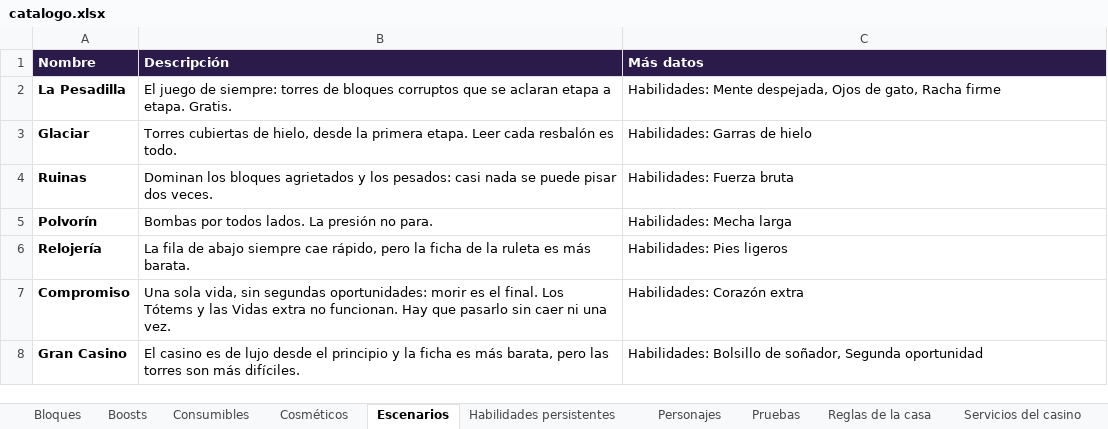
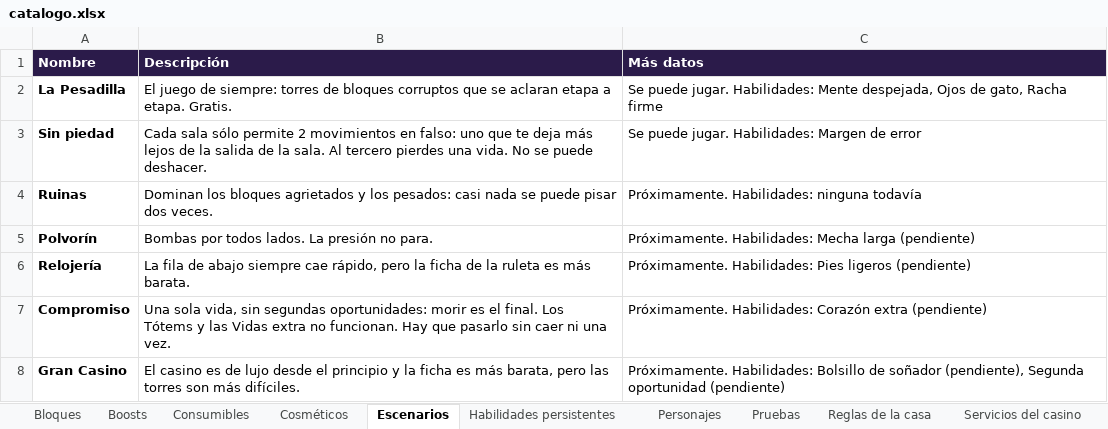
Before and after one commit to dante-sinesi/lucid-stakes, an Excel workbook: docs/catalogo.xlsx, sheet Escenarios, drawn as a sheet; values as stored, in another font and other column widths than the file's, no borders; removed rows and columns are numbered as before the commit, all else as after; the diff names each change by its address in the sheet, - before the commit and + after, or states it on an @@ line.

```diff
--- a/docs/catalogo.xlsx (sheet Escenarios)
+++ b/docs/catalogo.xlsx (sheet Escenarios)
-C2 (Más datos): Habilidades: Mente…
+C2 (Más datos): Se puede jugar. Habilidades: Mente…
-row 3: Glaciar | Torres cubiertas de hielo, desde la primera etapa. Leer cada resbalón es todo. | Habilidades: Garras de hielo
+row 3: Sin piedad | Cada sala sólo permite 2 movimientos en falso: uno que te deja más lejos de la salida de la sala. Al tercero pierdes una vida. No se puede deshacer. | Se puede jugar. Habilidades: Margen de error
-C4 (Más datos): Habilidades: Fuerza bruta
+C4 (Más datos): Próximamente. Habilidades: ninguna todavía
-C5 (Más datos): Habilidades: Mecha larga
+C5 (Más datos): Próximamente. Habilidades: Mecha larga (pendiente)
-C6 (Más datos): Habilidades: Pies ligeros
+C6 (Más datos): Próximamente. Habilidades: Pies ligeros (pendiente)
-C7 (Más datos): Habilidades: Corazón extra
+C7 (Más datos): Próximamente. Habilidades: Corazón extra (pendiente)
-C8 (Más datos): Habilidades: Bolsillo de soñador, Segunda oportunidad
+C8 (Más datos): Próximamente. Habilidades: Bolsillo de soñador (pendiente), Segunda oportunidad (pendiente)
```
Also changed, not shown: sheet Consumibles, sheet Boosts, sheet Bloques, sheet Habilidades persistentes, sheet Pruebas, sheet Reglas de la casa, 2 more sheets, 18 other files.
